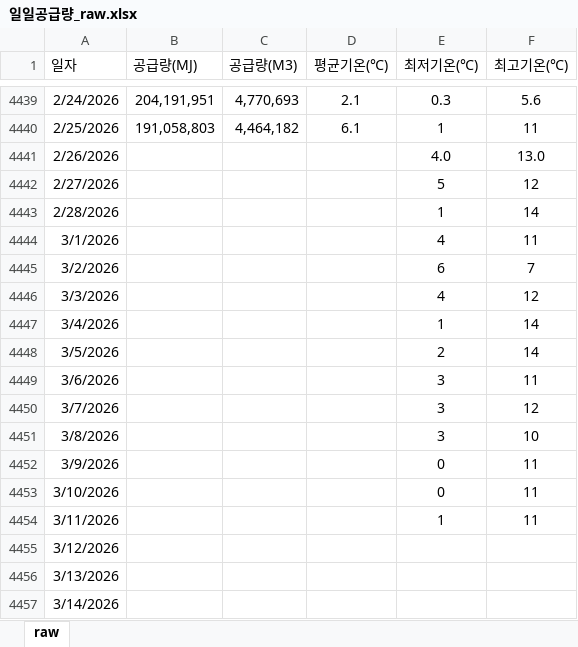
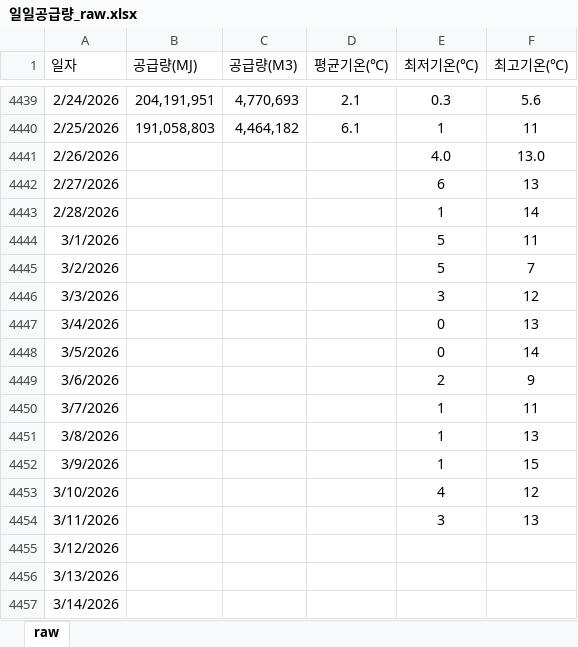
Before and after one commit to Han11112222/MM-Supply-Forecast, an Excel workbook: 일일공급량_raw.xlsx, sheet raw, drawn as a sheet; only a part is shown, gaps mark what is left out; values as stored, in another font and other column widths than the file's, no borders; the diff names each change by its address in the sheet, - before the commit and + after, or states it on an @@ line.

Commit message:
Add files via upload

```diff
--- a/일일공급량_raw.xlsx (sheet raw)
+++ b/일일공급량_raw.xlsx (sheet raw)
-E4442 (최저기온(℃)): 5
+E4442 (최저기온(℃)): 6
-F4442 (최고기온(℃)): 12
+F4442 (최고기온(℃)): 13
-E4444 (최저기온(℃)): 4
+E4444 (최저기온(℃)): 5
-E4445 (최저기온(℃)): 6
+E4445 (최저기온(℃)): 5
-E4446 (최저기온(℃)): 4
+E4446 (최저기온(℃)): 3
-E4447 (최저기온(℃)): 1
+E4447 (최저기온(℃)): 0
-F4447 (최고기온(℃)): 14
+F4447 (최고기온(℃)): 13
-E4448 (최저기온(℃)): 2
+E4448 (최저기온(℃)): 0
-E4449 (최저기온(℃)): 3
+E4449 (최저기온(℃)): 2
-F4449 (최고기온(℃)): 11
+F4449 (최고기온(℃)): 9
-E4450:E4451 (최저기온(℃)): 3
+E4450:E4451 (최저기온(℃)): 1
-F4450 (최고기온(℃)): 12
+F4450 (최고기온(℃)): 11
-F4451 (최고기온(℃)): 10
+F4451 (최고기온(℃)): 13
-E4452 (최저기온(℃)): 0
+E4452 (최저기온(℃)): 1
-F4452 (최고기온(℃)): 11
+F4452 (최고기온(℃)): 15
-E4453 (최저기온(℃)): 0
+E4453 (최저기온(℃)): 4
-F4453 (최고기온(℃)): 11
+F4453 (최고기온(℃)): 12
-E4454 (최저기온(℃)): 1
+E4454 (최저기온(℃)): 3
-F4454 (최고기온(℃)): 11
+F4454 (최고기온(℃)): 13
```
